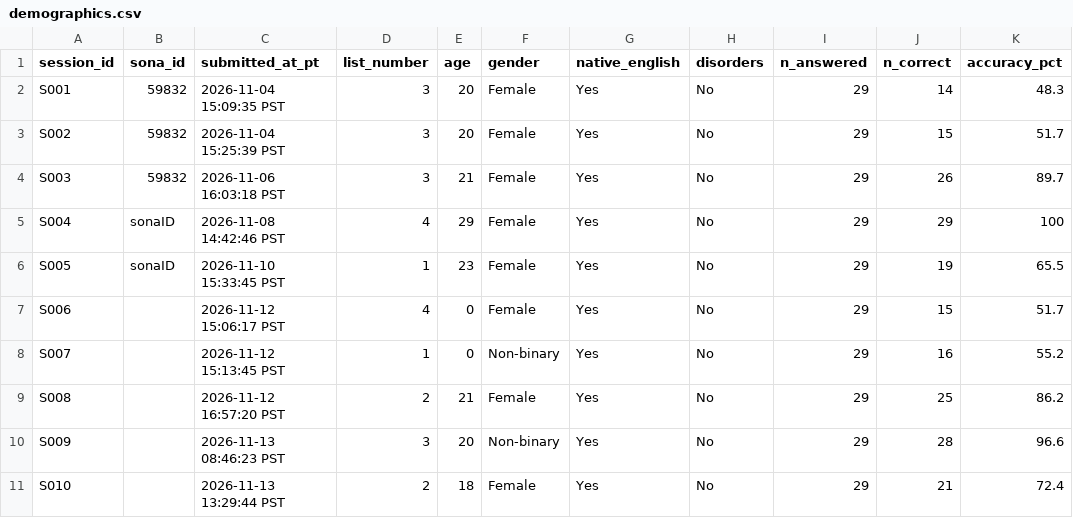
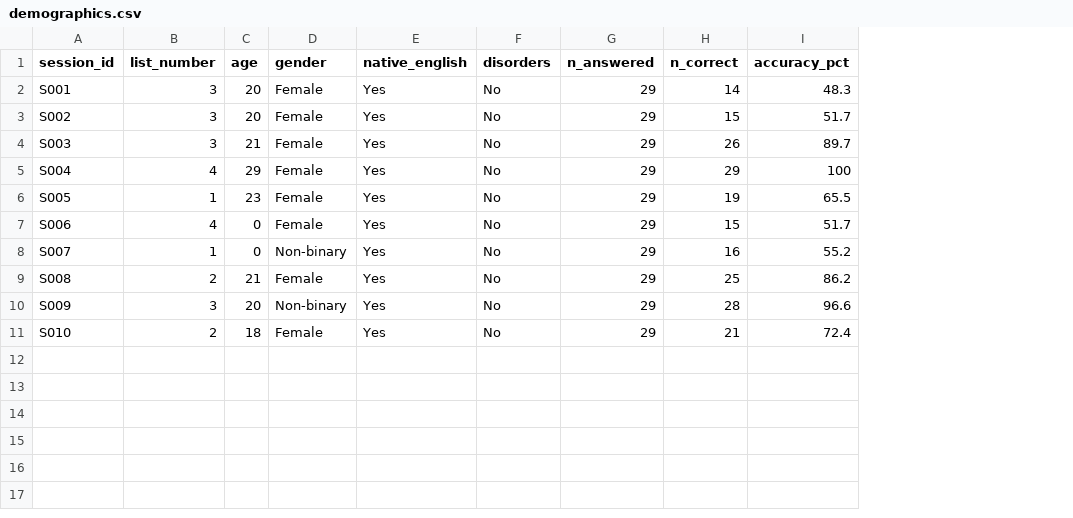
Before and after one commit to iamlumiya/jiang2025, a CSV file: data/pilot_results/demographics.csv, drawn as a sheet; the diff names each change by its address in the sheet, - before the commit and + after, or states it on an @@ line.

Commit message:
Update demographics.csv
Removed script for timestamp and SONA ID

```diff
--- a/data/pilot_results/demographics.csv
+++ b/data/pilot_results/demographics.csv
-column B (sona_id), rows 2-6: 59832 | 59832 | 59832 | sonaID | sonaID
-column C (submitted_at_pt), rows 2-11: 2026-11-04 15:09:35 PST | 2026-11-04 15:25:39 PST | 2026-11-06 16:03:18 PST | 2026-11-08 14:42:46 PST | 2026-11-10 15:33:45 PST | 2026-11-12 15:06:17 PST | 2026-11-12 15:13:45 PST | 2026-11-12 16:57:20 PST | 2026-11-13 08:46:23 PST | 2026-11-13 13:29:44 PST
```
